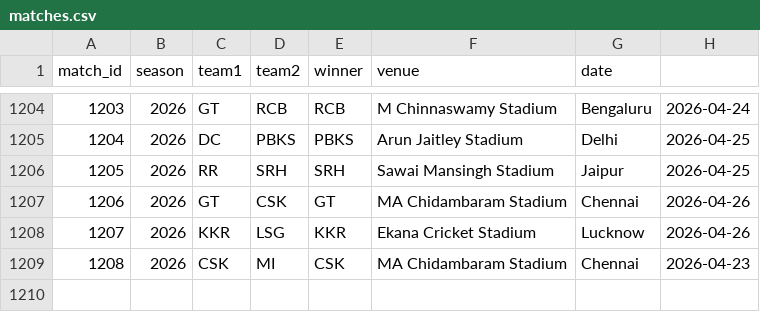
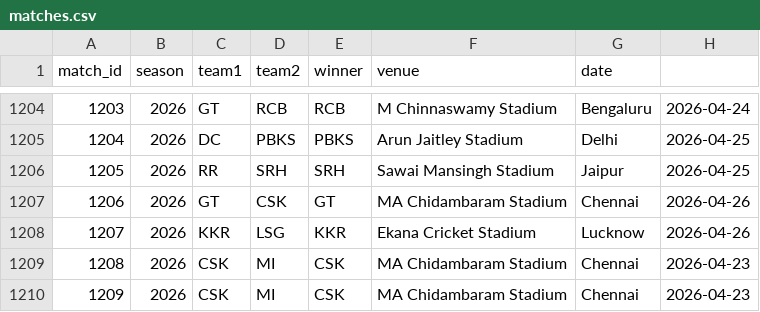
Before and after one commit to inkspilledmedia/ipl-system, a CSV file: data/matches.csv, drawn as a sheet; only a part is shown, gaps mark what is left out; the diff names each change by its address in the sheet, - before the commit and + after, or states it on an @@ line.

Commit message:
Added match: CSK vs MI - CSK won at MA Chidambaram Stadium, Chennai

```diff
--- a/data/matches.csv
+++ b/data/matches.csv
+row 1210: 1209 | 2026 | CSK | MI | CSK | MA Chidambaram Stadium | Chennai | 2026-04-23
```
